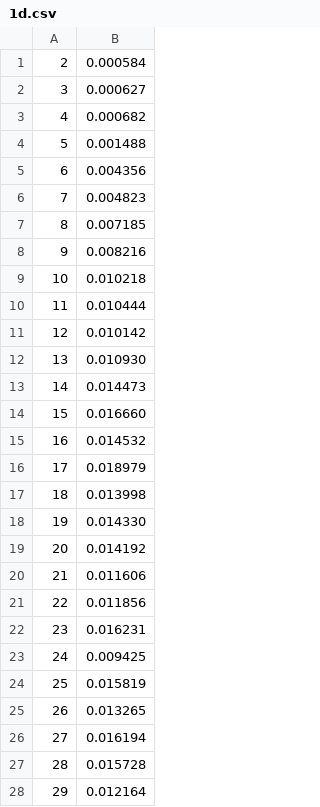
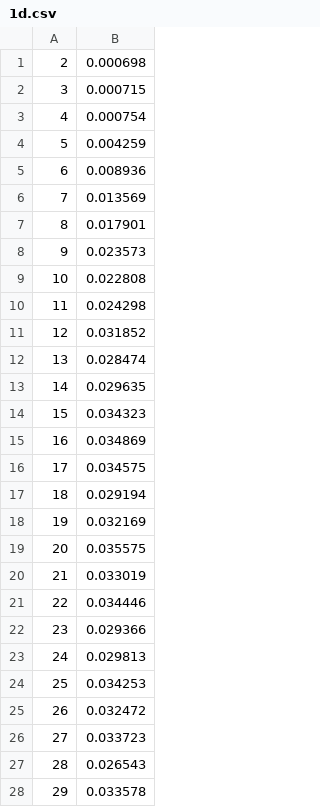
Before and after one commit to alexis-alvs25/ABC_ModelisationLineaire, a CSV file: TP4/benchmark/1d.csv, drawn as a sheet; only a part is shown; the diff covers the shown part only.

```diff
--- a/TP4/benchmark/1d.csv
+++ b/TP4/benchmark/1d.csv
@@ -1,28 +1,28 @@
-2,0.000584
-3,0.000627
-4,0.000682
-5,0.001488
-6,0.004356
-7,0.004823
-8,0.007185
-9,0.008216
-10,0.010218
-11,0.010444
-12,0.010142
-13,0.010930
-14,0.014473
-15,0.016660
-16,0.014532
-17,0.018979
-18,0.013998
-19,0.014330
-20,0.014192
-21,0.011606
-22,0.011856
-23,0.016231
-24,0.009425
-25,0.015819
-26,0.013265
-27,0.016194
-28,0.015728
-29,0.012164
+2,0.000698
+3,0.000715
+4,0.000754
+5,0.004259
+6,0.008936
+7,0.013569
+8,0.017901
+9,0.023573
+10,0.022808
+11,0.024298
+12,0.031852
+13,0.028474
+14,0.029635
+15,0.034323
+16,0.034869
+17,0.034575
+18,0.029194
+19,0.032169
+20,0.035575
+21,0.033019
+22,0.034446
+23,0.029366
+24,0.029813
+25,0.034253
+26,0.032472
+27,0.033723
+28,0.026543
+29,0.033578
```
Also changed, not shown: 71 edited cells elsewhere in this file, TP4/benchmark/2d.csv, 14 other files.
